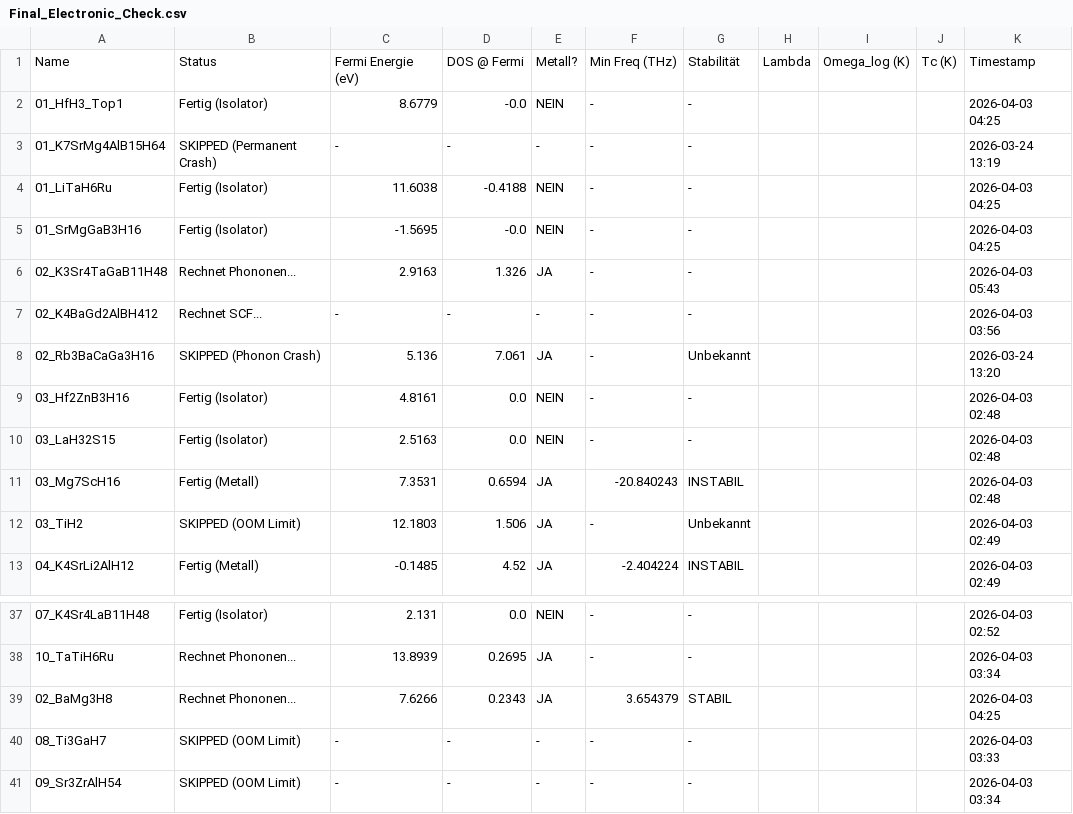
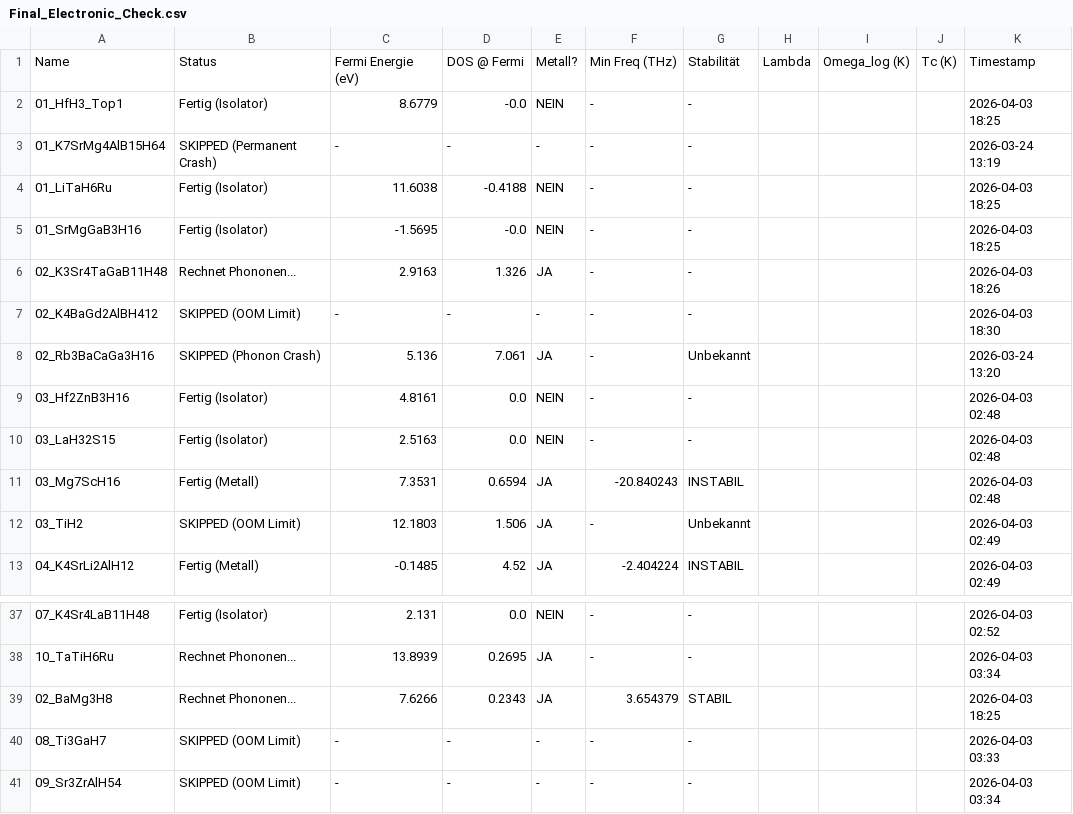
Before and after one commit to MarcoAndersohn/ZOS_Cloud_Compute, a CSV file: Final_Electronic_Check.csv, drawn as a sheet; only a part is shown, gaps mark what is left out.

Commit message:
Failed SCF, 02_K4BaGd2AlBH412 (OOM_LIMIT)

```diff
--- a/Final_Electronic_Check.csv
+++ b/Final_Electronic_Check.csv
@@ -1,8 +1,8 @@
 Name,Status,Fermi Energie (eV),DOS @ Fermi,Metall?,Min Freq (THz),Stabilität,Lambda,Omega_log (K),Tc (K),Timestamp
-01_HfH3_Top1,Fertig (Isolator),8.6779,-0.0,NEIN,-,-,,,,2026-04-03 04:25
+01_HfH3_Top1,Fertig (Isolator),8.6779,-0.0,NEIN,-,-,,,,2026-04-03 18:25
 01_K7SrMg4AlB15H64,SKIPPED (Permanent Crash),-,-,-,-,-,,,,2026-03-24 13:19
-01_LiTaH6Ru,Fertig (Isolator),11.6038,-0.4188,NEIN,-,-,,,,2026-04-03 04:25
-01_SrMgGaB3H16,Fertig (Isolator),-1.5695,-0.0,NEIN,-,-,,,,2026-04-03 04:25
-02_K3Sr4TaGaB11H48,Rechnet Phononen...,2.9163,1.326,JA,-,-,,,,2026-04-03 05:43
-02_K4BaGd2AlBH412,Rechnet SCF...,-,-,-,-,-,,,,2026-04-03 03:56
+01_LiTaH6Ru,Fertig (Isolator),11.6038,-0.4188,NEIN,-,-,,,,2026-04-03 18:25
+01_SrMgGaB3H16,Fertig (Isolator),-1.5695,-0.0,NEIN,-,-,,,,2026-04-03 18:25
+02_K3Sr4TaGaB11H48,Rechnet Phononen...,2.9163,1.326,JA,-,-,,,,2026-04-03 18:26
+02_K4BaGd2AlBH412,SKIPPED (OOM Limit),-,-,-,-,-,,,,2026-04-03 18:30
 02_Rb3BaCaGa3H16,SKIPPED (Phonon Crash),5.136,7.061,JA,-,Unbekannt,,,,2026-03-24 13:20
@@ -38,3 +38,3 @@ Name,Status,Fermi Energie (eV),DOS @ Fermi,Metall?,Min Freq (THz),Stabilität,La
 10_TaTiH6Ru,Rechnet Phononen...,13.8939,0.2695,JA,-,-,,,,2026-04-03 03:34
-02_BaMg3H8,Rechnet Phononen...,7.6266,0.2343,JA,3.654379,STABIL,,,,2026-04-03 04:25
+02_BaMg3H8,Rechnet Phononen...,7.6266,0.2343,JA,3.654379,STABIL,,,,2026-04-03 18:25
 08_Ti3GaH7,SKIPPED (OOM Limit),-,-,-,-,-,,,,2026-04-03 03:33
```
Also changed, not shown: 9 other files.
